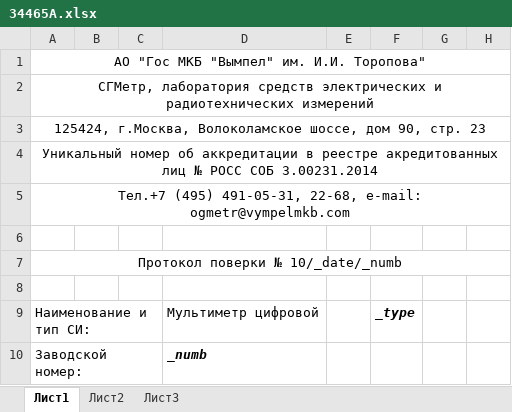
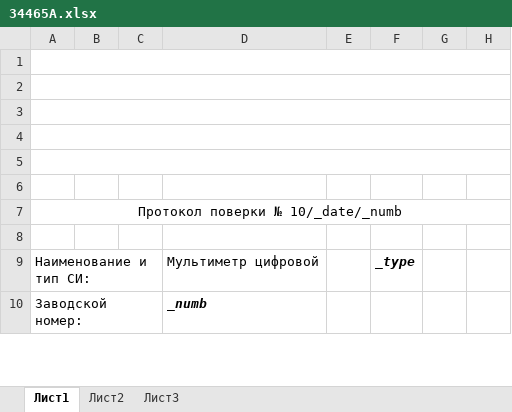
Before and after one commit to GlendenCrunch/MEASControl, an Excel workbook: Shablon/34465A.xlsx, sheet Лист1, drawn as a sheet; only a part is shown; values as stored, in another font and other column widths than the file's, no borders; the diff names each change by its address in the sheet, - before the commit and + after, or states it on an @@ line.

```diff
--- a/Shablon/34465A.xlsx (sheet Лист1)
+++ b/Shablon/34465A.xlsx (sheet Лист1)
-A1: АО "Гос МКБ "Вымпел" им. И.И. Торопова"
+A1: (empty)
-A2: СГМетр, лаборатория средств электрических и радиотехнических измерений
+A2: (empty)
-A3: 125424, г.Москва, Волоколамское шоссе, дом 90, стр. 23
+A3: (empty)
-A4: Уникальный номер об аккредитации в реестре акредитованных лиц № РОСС СОБ 3.00231.2014
+A4: (empty)
-A5: Тел.+7 (495) 491-05-31, 22-68, e-mail: ogmetr@vympelmkb.com
+A5: (empty)
```
Also changed, not shown: Shablon/DSO7034B.xlsx, Shablon/MSO-X3034A.xlsx, 57 other files.
